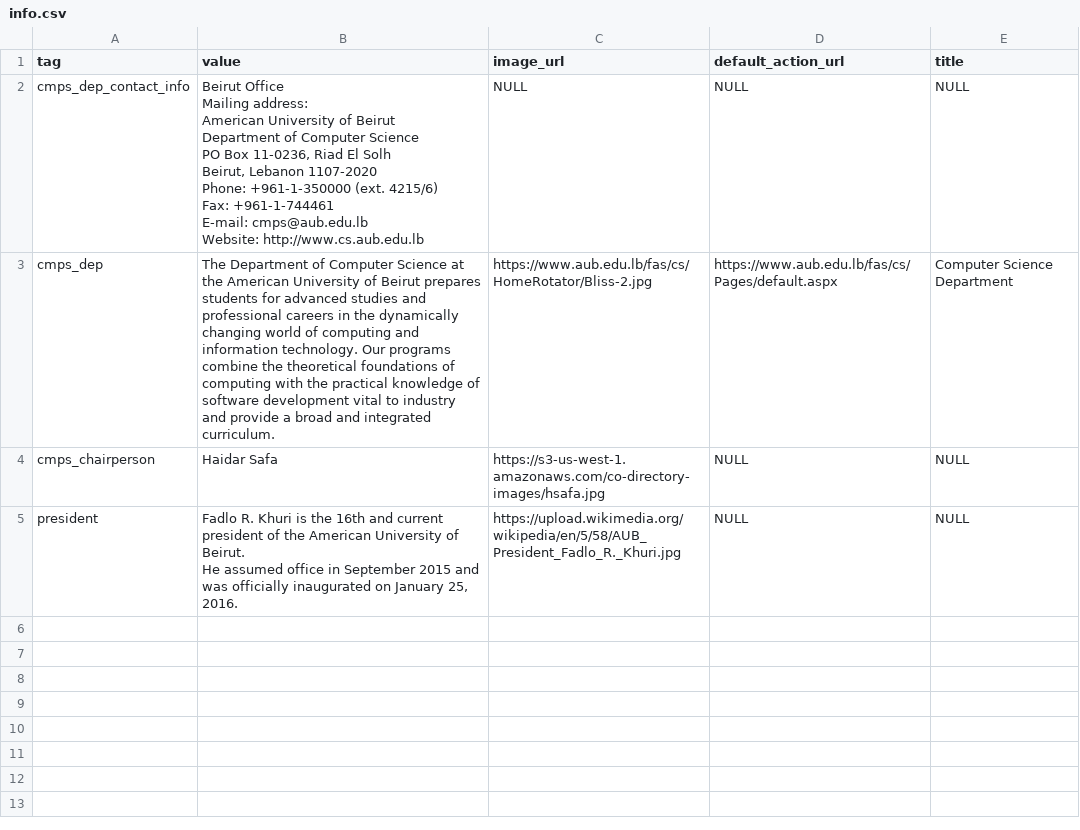
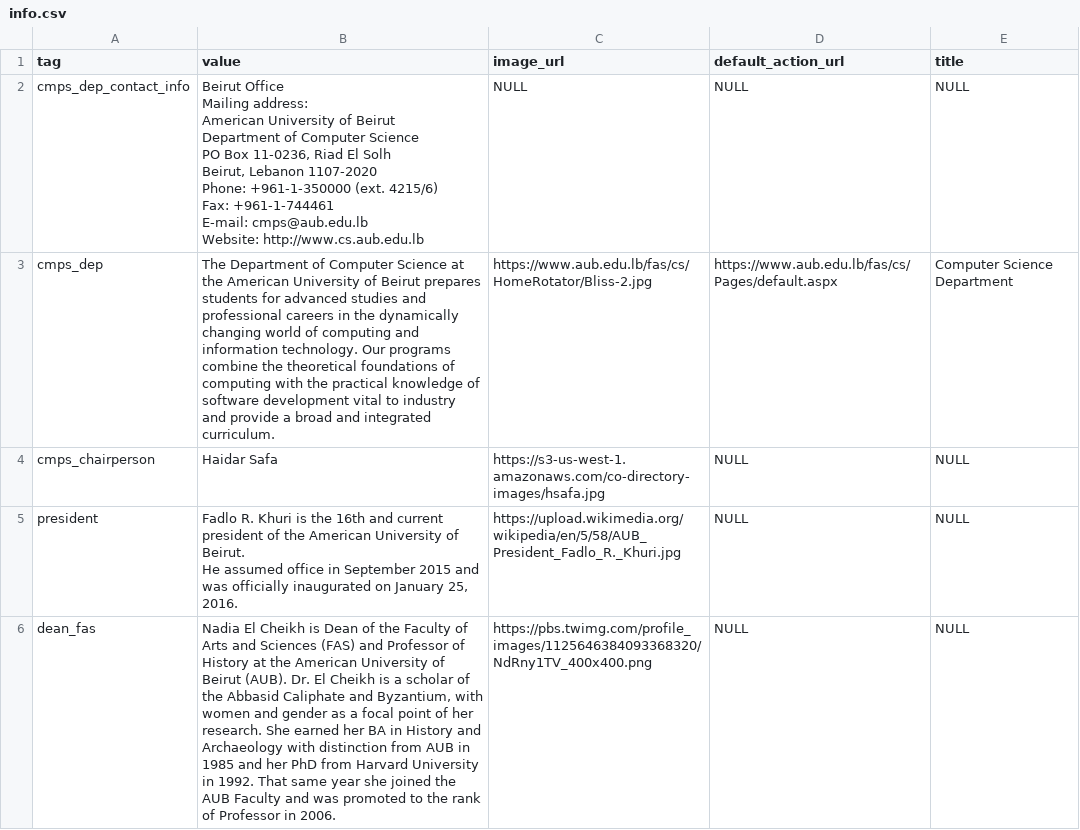
Before and after one commit to najikadri/cmps253_facebook_bot, a CSV file: src/db/info.csv, drawn as a sheet.

Commit message:
Add Initial Dean Info
added info about the dean of FAS as a starter

```diff
--- a/src/db/info.csv
+++ b/src/db/info.csv
@@ -16 +16,2 @@ president,"Fadlo R. Khuri is the 16th and current president of the American Univ
 He assumed office in September 2015 and was officially inaugurated on January 25, 2016.",https://upload.wikimedia.org/wikipedia/en/5/58/AUB_President_Fadlo_R._Khuri.jpg,NULL,NULL
+dean_fas,"Nadia El Cheikh is Dean of the Faculty of Arts and Sciences (FAS) and Professor of History at the American University of Beirut (AUB). Dr. El Cheikh is a scholar of the Abbasid Caliphate and Byzantium, with women and gender as a focal point of her research. She earned her BA in History and Archaeology with distinction from AUB in 1985 and her PhD from Harvard University in 1992. That same year she joined the AUB Faculty and was promoted to the rank of Professor in 2006.",https://pbs.twimg.com/profile_images/1125646384093368320/NdRny1TV_400x400.png,NULL,NULL
```
Also changed, not shown: 3 other files.
